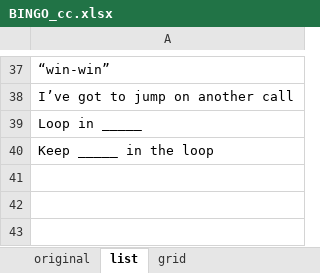
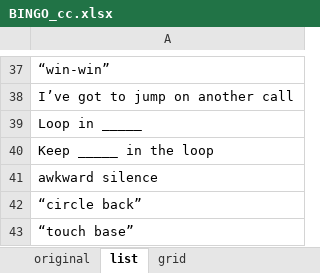
Before and after one commit to CharlieCulp/conference-call-bingo, an Excel workbook: BINGO_cc.xlsx, sheet list, drawn as a sheet; only a part is shown, gaps mark what is left out; values as stored, in another font and other column widths than the file's, no borders; the diff names each change by its address in the sheet, - before the commit and + after, or states it on an @@ line.

Commit message:
Added one more to the list

```diff
--- a/BINGO_cc.xlsx (sheet list)
+++ b/BINGO_cc.xlsx (sheet list)
+row 41: awkward silence
+row 42: “circle back”
+row 43: “touch base”
```
